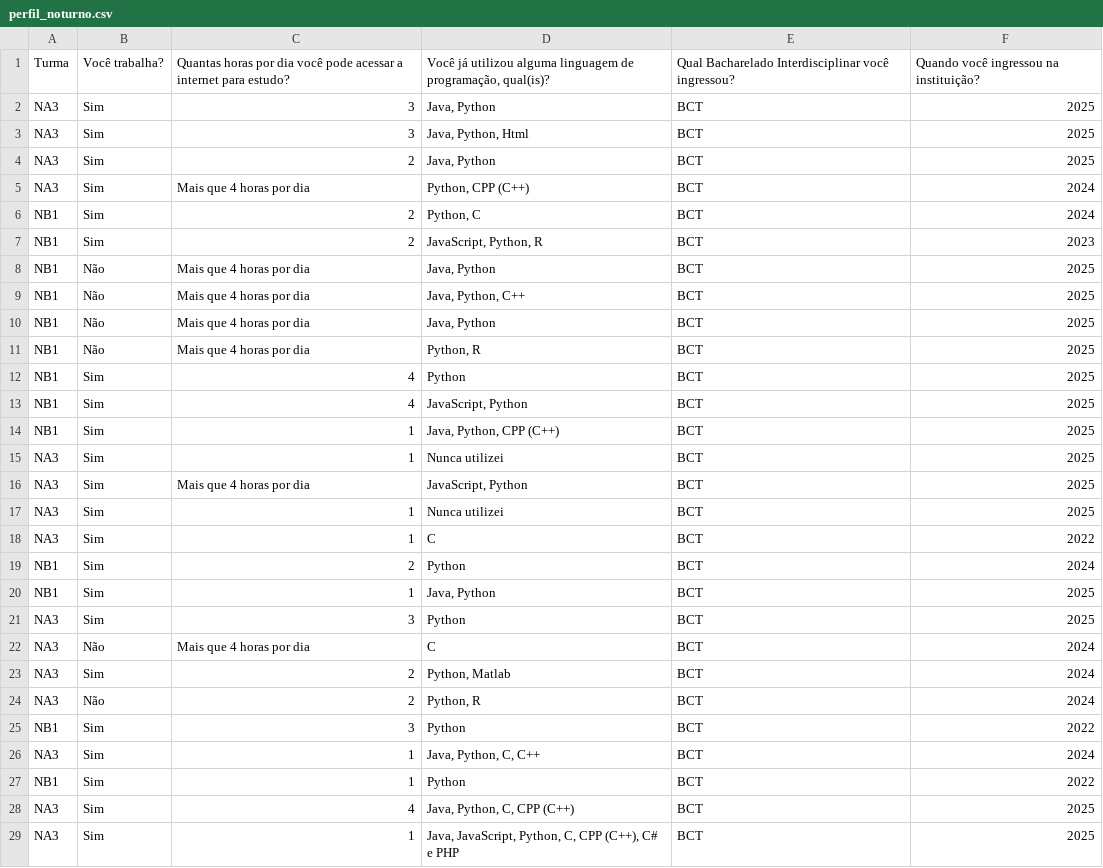
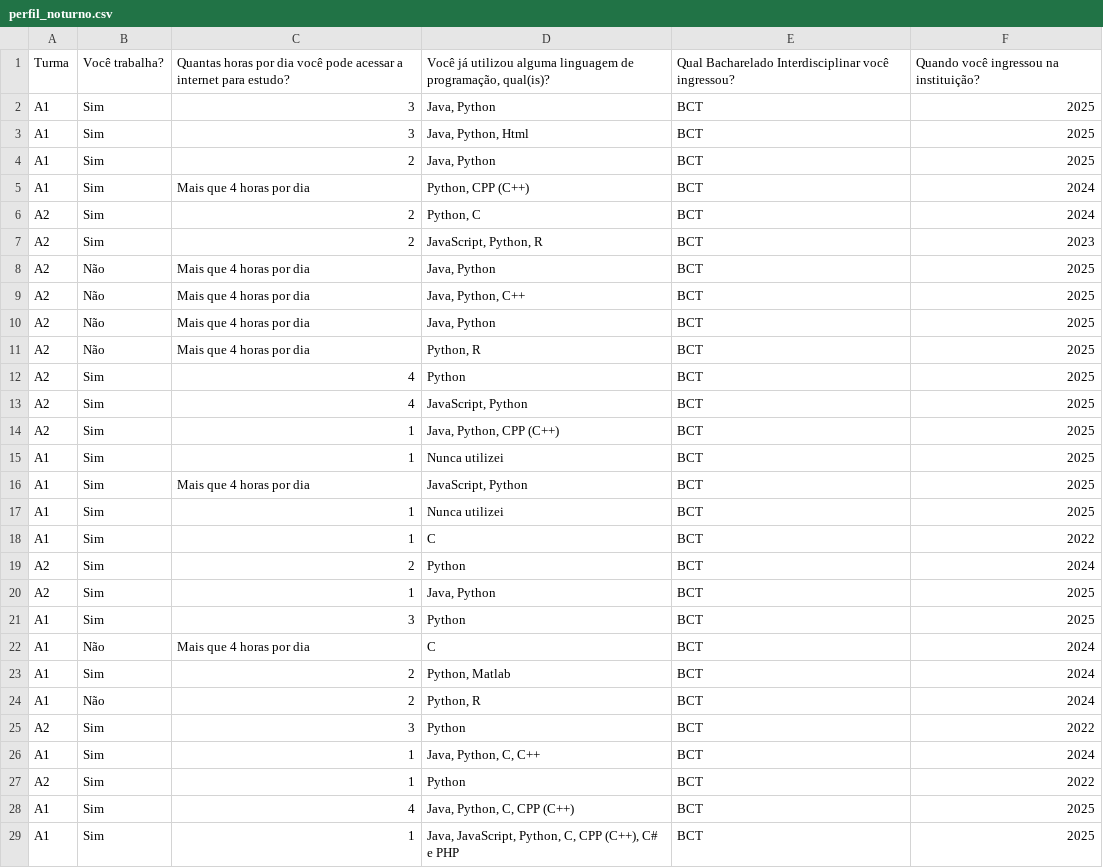
Before and after one commit to fzampirolli/cs1-ai-methodology-reproducibility, a CSV file: dados/anonymous/perfil_noturno.csv, drawn as a sheet.

```diff
--- a/dados/anonymous/perfil_noturno.csv
+++ b/dados/anonymous/perfil_noturno.csv
@@ -1,29 +1,29 @@
 Turma,Você trabalha?,Quantas horas por dia você pode acessar a internet para estudo?,"Você já utilizou alguma linguagem de programação, qual(is)?",Qual Bacharelado Interdisciplinar você ingressou?,Quando você ingressou na instituição?
-NA3,Sim,3,"Java, Python",BCT,2025
-NA3,Sim,3,"Java, Python, Html",BCT,2025
-NA3,Sim,2,"Java, Python",BCT,2025
-NA3,Sim,Mais que 4 horas por dia,"Python, CPP (C++)",BCT,2024
-NB1,Sim,2,"Python, C",BCT,2024
-NB1,Sim,2,"JavaScript, Python, R",BCT,2023
-NB1,Não,Mais que 4 horas por dia,"Java, Python",BCT,2025
-NB1,Não,Mais que 4 horas por dia,"Java, Python, C++",BCT,2025
-NB1,Não,Mais que 4 horas por dia,"Java, Python",BCT,2025
-NB1,Não,Mais que 4 horas por dia,"Python, R",BCT,2025
-NB1,Sim,4,Python,BCT,2025
-NB1,Sim,4,"JavaScript, Python",BCT,2025
-NB1,Sim,1,"Java, Python, CPP (C++)",BCT,2025
-NA3,Sim,1,Nunca utilizei,BCT,2025
-NA3,Sim,Mais que 4 horas por dia,"JavaScript, Python",BCT,2025
-NA3,Sim,1,Nunca utilizei,BCT,2025
-NA3,Sim,1,C,BCT,2022
-NB1,Sim,2,Python,BCT,2024
-NB1,Sim,1,"Java, Python",BCT,2025
-NA3,Sim,3,Python,BCT,2025
-NA3,Não,Mais que 4 horas por dia,C,BCT,2024
-NA3,Sim,2,"Python, Matlab",BCT,2024
-NA3,Não,2,"Python, R",BCT,2024
-NB1,Sim,3,Python,BCT,2022
-NA3,Sim,1,"Java, Python, C, C++",BCT,2024
-NB1,Sim,1,Python,BCT,2022
-NA3,Sim,4,"Java, Python, C, CPP (C++)",BCT,2025
-NA3,Sim,1,"Java, JavaScript, Python, C, CPP (C++), C# e PHP ",BCT,2025
+A1,Sim,3,"Java, Python",BCT,2025
+A1,Sim,3,"Java, Python, Html",BCT,2025
+A1,Sim,2,"Java, Python",BCT,2025
+A1,Sim,Mais que 4 horas por dia,"Python, CPP (C++)",BCT,2024
+A2,Sim,2,"Python, C",BCT,2024
+A2,Sim,2,"JavaScript, Python, R",BCT,2023
+A2,Não,Mais que 4 horas por dia,"Java, Python",BCT,2025
+A2,Não,Mais que 4 horas por dia,"Java, Python, C++",BCT,2025
+A2,Não,Mais que 4 horas por dia,"Java, Python",BCT,2025
+A2,Não,Mais que 4 horas por dia,"Python, R",BCT,2025
+A2,Sim,4,Python,BCT,2025
+A2,Sim,4,"JavaScript, Python",BCT,2025
+A2,Sim,1,"Java, Python, CPP (C++)",BCT,2025
+A1,Sim,1,Nunca utilizei,BCT,2025
+A1,Sim,Mais que 4 horas por dia,"JavaScript, Python",BCT,2025
+A1,Sim,1,Nunca utilizei,BCT,2025
+A1,Sim,1,C,BCT,2022
+A2,Sim,2,Python,BCT,2024
+A2,Sim,1,"Java, Python",BCT,2025
+A1,Sim,3,Python,BCT,2025
+A1,Não,Mais que 4 horas por dia,C,BCT,2024
+A1,Sim,2,"Python, Matlab",BCT,2024
+A1,Não,2,"Python, R",BCT,2024
+A2,Sim,3,Python,BCT,2022
+A1,Sim,1,"Java, Python, C, C++",BCT,2024
+A2,Sim,1,Python,BCT,2022
+A1,Sim,4,"Java, Python, C, CPP (C++)",BCT,2025
+A1,Sim,1,"Java, JavaScript, Python, C, CPP (C++), C# e PHP ",BCT,2025
```
Also changed, not shown: dados/anonymous/avaliacao_exp1.csv, dados/anonymous/avaliacao_exp2_exp3.csv, 4 other files.
